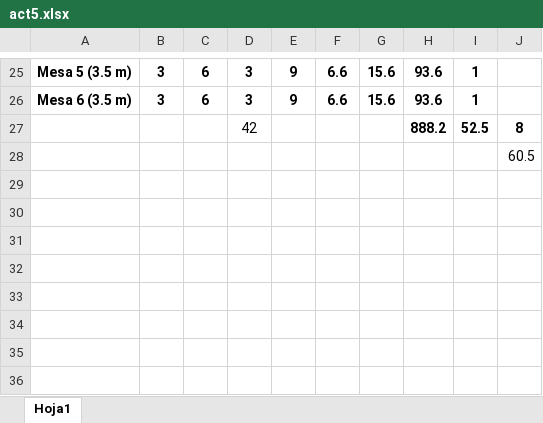
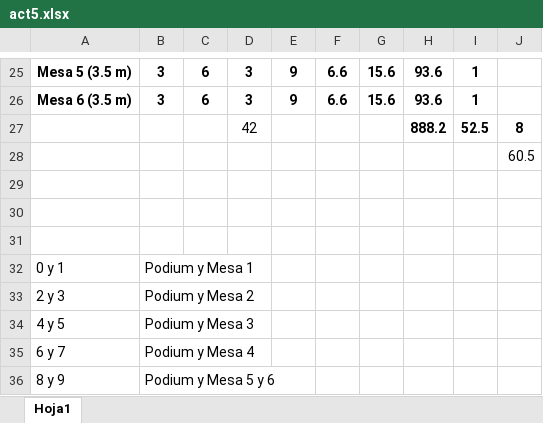
Before and after one commit to lizetheP/Interconexion, an Excel workbook: Calendario2023/Actividades/Actividad6_Cableado_estructurado/act5.xlsx, sheet Hoja1, drawn as a sheet; only a part is shown, gaps mark what is left out; values as stored, in another font and other column widths than the file's, no borders; the diff names each change by its address in the sheet, - before the commit and + after, or states it on an @@ line.

```diff
--- a/Calendario2023/Actividades/Actividad6_Cableado_estructurado/act5.xlsx (sheet Hoja1)
+++ b/Calendario2023/Actividades/Actividad6_Cableado_estructurado/act5.xlsx (sheet Hoja1)
+row 29: (empty)
+row 30: (empty)
+row 31: (empty)
+row 32: 0 y 1 | Podium y Mesa 1
+row 33: 2 y 3 | Podium y Mesa 2
+row 34: 4 y 5 | Podium y Mesa 3
+row 35: 6 y 7 | Podium y Mesa 4
+row 36: 8 y 9 | Podium y Mesa 5 y 6
```
Also changed, not shown: 9 other files.
